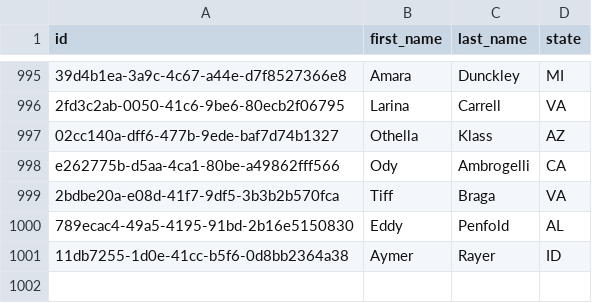
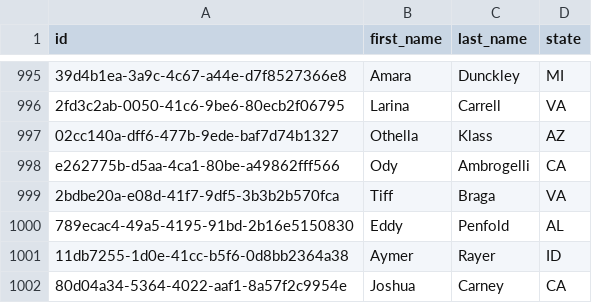
Before and after one commit to JAlexCarney/JAlexCarney-Cohort-4, a CSV file: SustainableForaging/SustainableForaging.UI/data/foragers.csv, drawn as a sheet; only a part is shown, gaps mark what is left out; the diff names each change by its address in the sheet, - before the commit and + after, or states it on an @@ line.

```diff
--- a/SustainableForaging/SustainableForaging.UI/data/foragers.csv
+++ b/SustainableForaging/SustainableForaging.UI/data/foragers.csv
+row 1002: 80d04a34-5364-4022-aaf1-8a57f2c9954e | Joshua | Carney | CA
```
Also changed, not shown: 6 other files.
